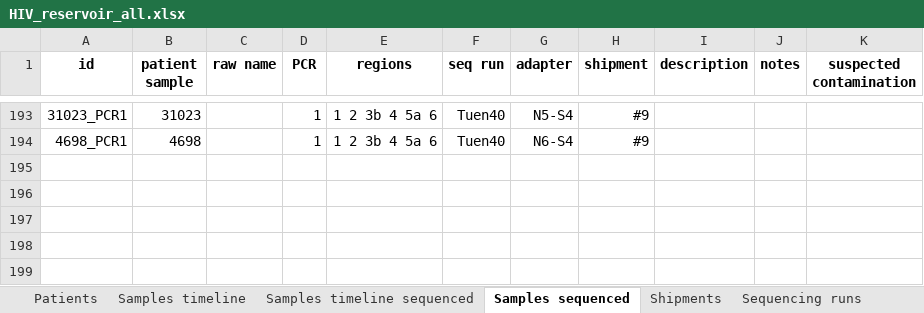
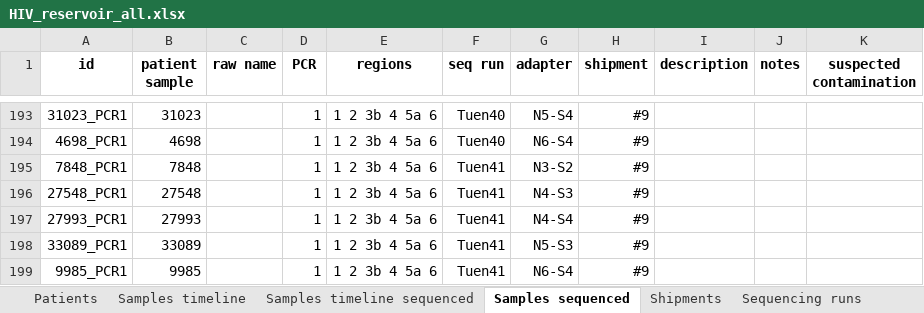
Before and after one commit to iosonofabio/hivwholeseq, an Excel workbook: hivwholeseq/tables/HIV_reservoir_all.xlsx, sheet Samples sequenced, drawn as a sheet; only a part is shown, gaps mark what is left out; values as stored, in another font and other column widths than the file's, no borders; the diff names each change by its address in the sheet, - before the commit and + after, or states it on an @@ line.

Commit message:
updated table slightly

```diff
--- a/hivwholeseq/tables/HIV_reservoir_all.xlsx (sheet Samples sequenced)
+++ b/hivwholeseq/tables/HIV_reservoir_all.xlsx (sheet Samples sequenced)
+row 195: 7848_PCR1 | 7848 |  | 1 | 1 2 3b 4 5a 6 | Tuen41 | N3-S2 | #9
+row 196: 27548_PCR1 | 27548 |  | 1 | 1 2 3b 4 5a 6 | Tuen41 | N4-S3 | #9
+row 197: 27993_PCR1 | 27993 |  | 1 | 1 2 3b 4 5a 6 | Tuen41 | N4-S4 | #9
+row 198: 33089_PCR1 | 33089 |  | 1 | 1 2 3b 4 5a 6 | Tuen41 | N5-S3 | #9
+row 199: 9985_PCR1 | 9985 |  | 1 | 1 2 3b 4 5a 6 | Tuen41 | N6-S4 | #9
```
Also changed, not shown: sheet Samples timeline sequenced, sheet Sequencing runs, 1 other file.
